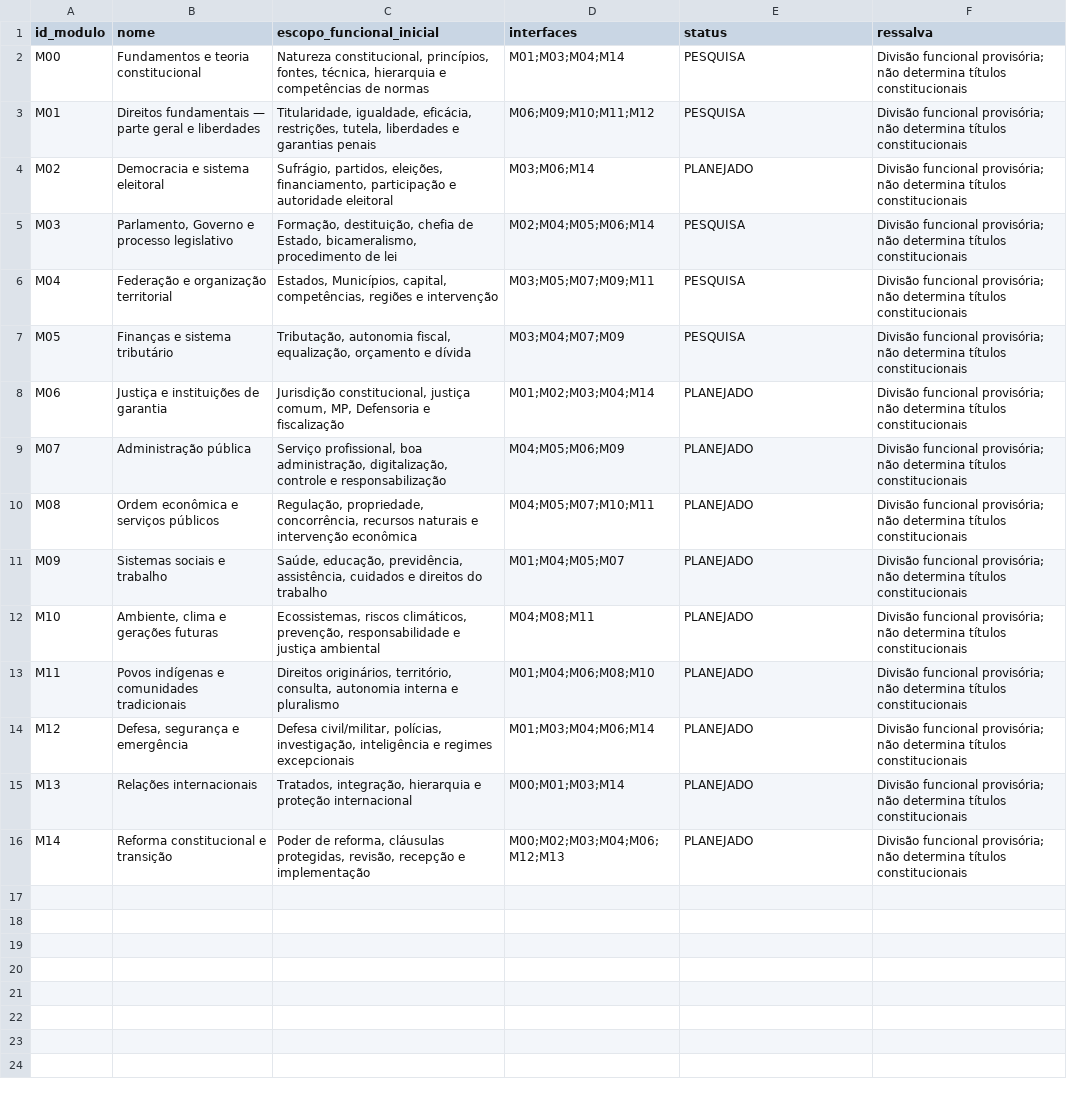
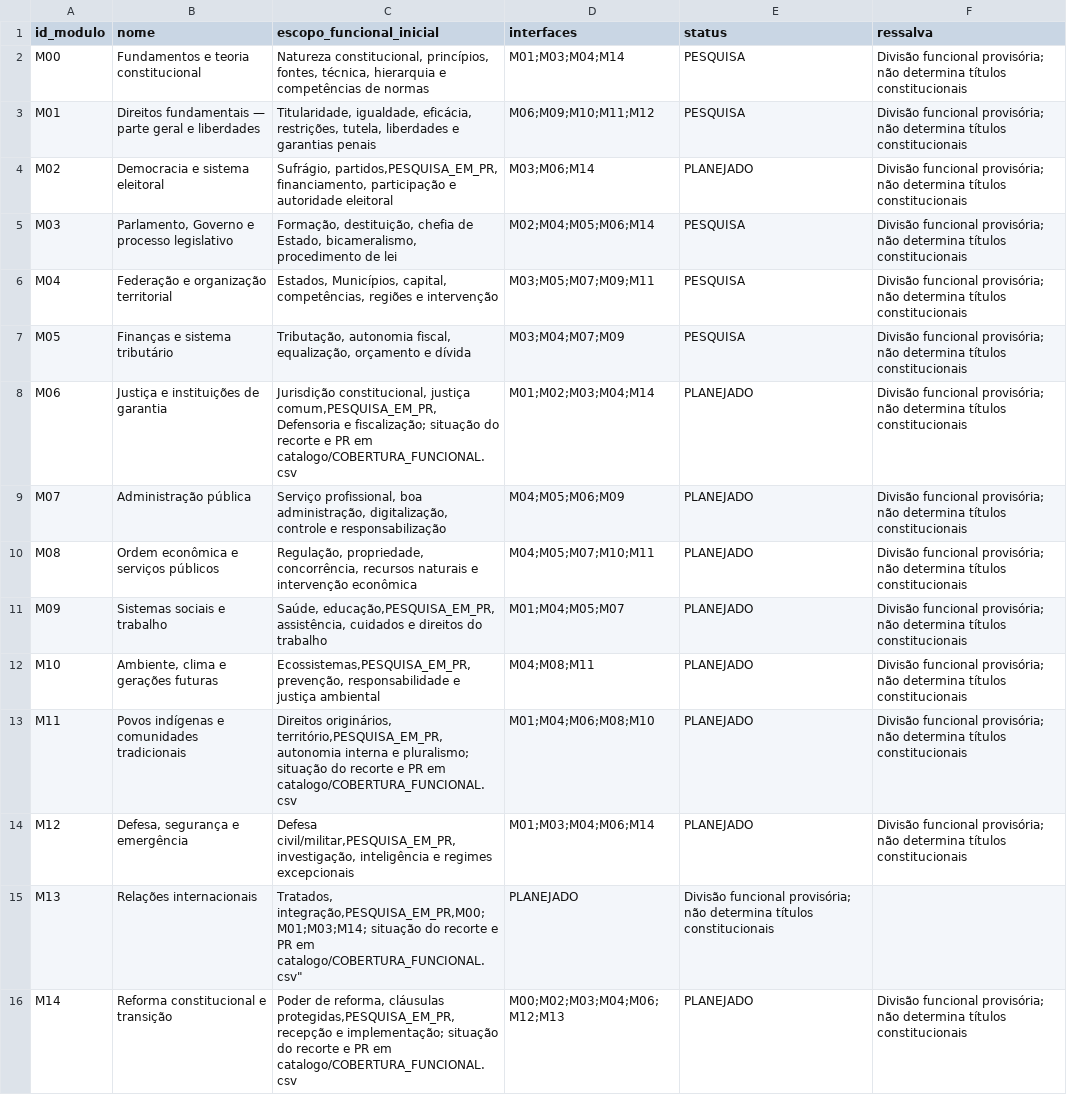
Before and after one commit to raphaelpetta/modernizacao-constitucional-brasileira, a CSV file: catalogo/MODULOS.csv, drawn as a sheet.

Commit message:
catalogo: reconciliar estado de pesquisa por recorte sem presumir conclusão

```diff
--- a/catalogo/MODULOS.csv
+++ b/catalogo/MODULOS.csv
@@ -3,3 +3,3 @@ M00,"Fundamentos e teoria constitucional","Natureza constitucional, princípios,
 M01,"Direitos fundamentais — parte geral e liberdades","Titularidade, igualdade, eficácia, restrições, tutela, liberdades e garantias penais","M06;M09;M10;M11;M12",PESQUISA,"Divisão funcional provisória; não determina títulos constitucionais"
-M02,"Democracia e sistema eleitoral","Sufrágio, partidos, eleições, financiamento, participação e autoridade eleitoral","M03;M06;M14",PLANEJADO,"Divisão funcional provisória; não determina títulos constitucionais"
+M02,"Democracia e sistema eleitoral","Sufrágio, partidos,PESQUISA_EM_PR, financiamento, participação e autoridade eleitoral","M03;M06;M14",PLANEJADO,"Divisão funcional provisória; não determina títulos constitucionais"
 M03,"Parlamento, Governo e processo legislativo","Formação, destituição, chefia de Estado, bicameralismo, procedimento de lei","M02;M04;M05;M06;M14",PESQUISA,"Divisão funcional provisória; não determina títulos constitucionais"
@@ -7,10 +7,10 @@ M04,"Federação e organização territorial","Estados, Municípios, capital, co
 M05,"Finanças e sistema tributário","Tributação, autonomia fiscal, equalização, orçamento e dívida","M03;M04;M07;M09",PESQUISA,"Divisão funcional provisória; não determina títulos constitucionais"
-M06,"Justiça e instituições de garantia","Jurisdição constitucional, justiça comum, MP, Defensoria e fiscalização","M01;M02;M03;M04;M14",PLANEJADO,"Divisão funcional provisória; não determina títulos constitucionais"
+M06,"Justiça e instituições de garantia","Jurisdição constitucional, justiça comum,PESQUISA_EM_PR, Defensoria e fiscalização; situação do recorte e PR em catalogo/COBERTURA_FUNCIONAL.csv","M01;M02;M03;M04;M14",PLANEJADO,"Divisão funcional provisória; não determina títulos constitucionais"
 M07,"Administração pública","Serviço profissional, boa administração, digitalização, controle e responsabilização","M04;M05;M06;M09",PLANEJADO,"Divisão funcional provisória; não determina títulos constitucionais"
 M08,"Ordem econômica e serviços públicos","Regulação, propriedade, concorrência, recursos naturais e intervenção econômica","M04;M05;M07;M10;M11",PLANEJADO,"Divisão funcional provisória; não determina títulos constitucionais"
-M09,"Sistemas sociais e trabalho","Saúde, educação, previdência, assistência, cuidados e direitos do trabalho","M01;M04;M05;M07",PLANEJADO,"Divisão funcional provisória; não determina títulos constitucionais"
-M10,"Ambiente, clima e gerações futuras","Ecossistemas, riscos climáticos, prevenção, responsabilidade e justiça ambiental","M04;M08;M11",PLANEJADO,"Divisão funcional provisória; não determina títulos constitucionais"
-M11,"Povos indígenas e comunidades tradicionais","Direitos originários, território, consulta, autonomia interna e pluralismo","M01;M04;M06;M08;M10",PLANEJADO,"Divisão funcional provisória; não determina títulos constitucionais"
-M12,"Defesa, segurança e emergência","Defesa civil/militar, polícias, investigação, inteligência e regimes excepcionais","M01;M03;M04;M06;M14",PLANEJADO,"Divisão funcional provisória; não determina títulos constitucionais"
-M13,"Relações internacionais","Tratados, integração, hierarquia e proteção internacional","M00;M01;M03;M14",PLANEJADO,"Divisão funcional provisória; não determina títulos constitucionais"
-M14,"Reforma constitucional e transição","Poder de reforma, cláusulas protegidas, revisão, recepção e implementação","M00;M02;M03;M04;M06;M12;M13",PLANEJADO,"Divisão funcional provisória; não determina títulos constitucionais"
+M09,"Sistemas sociais e trabalho","Saúde, educação,PESQUISA_EM_PR, assistência, cuidados e direitos do trabalho","M01;M04;M05;M07",PLANEJADO,"Divisão funcional provisória; não determina títulos constitucionais"
+M10,"Ambiente, clima e gerações futuras","Ecossistemas,PESQUISA_EM_PR, prevenção, responsabilidade e justiça ambiental","M04;M08;M11",PLANEJADO,"Divisão funcional provisória; não determina títulos constitucionais"
+M11,"Povos indígenas e comunidades tradicionais","Direitos originários, território,PESQUISA_EM_PR, autonomia interna e pluralismo; situação do recorte e PR em catalogo/COBERTURA_FUNCIONAL.csv","M01;M04;M06;M08;M10",PLANEJADO,"Divisão funcional provisória; não determina títulos constitucionais"
+M12,"Defesa, segurança e emergência","Defesa civil/militar,PESQUISA_EM_PR, investigação, inteligência e regimes excepcionais","M01;M03;M04;M06;M14",PLANEJADO,"Divisão funcional provisória; não determina títulos constitucionais"
+M13,"Relações internacionais","Tratados, integração,PESQUISA_EM_PR,"M00;M01;M03;M14; situação do recorte e PR em catalogo/COBERTURA_FUNCIONAL.csv",PLANEJADO,"Divisão funcional provisória; não determina títulos constitucionais"
+M14,"Reforma constitucional e transição","Poder de reforma, cláusulas protegidas,PESQUISA_EM_PR, recepção e implementação; situação do recorte e PR em catalogo/COBERTURA_FUNCIONAL.csv","M00;M02;M03;M04;M06;M12;M13",PLANEJADO,"Divisão funcional provisória; não determina títulos constitucionais"
```
